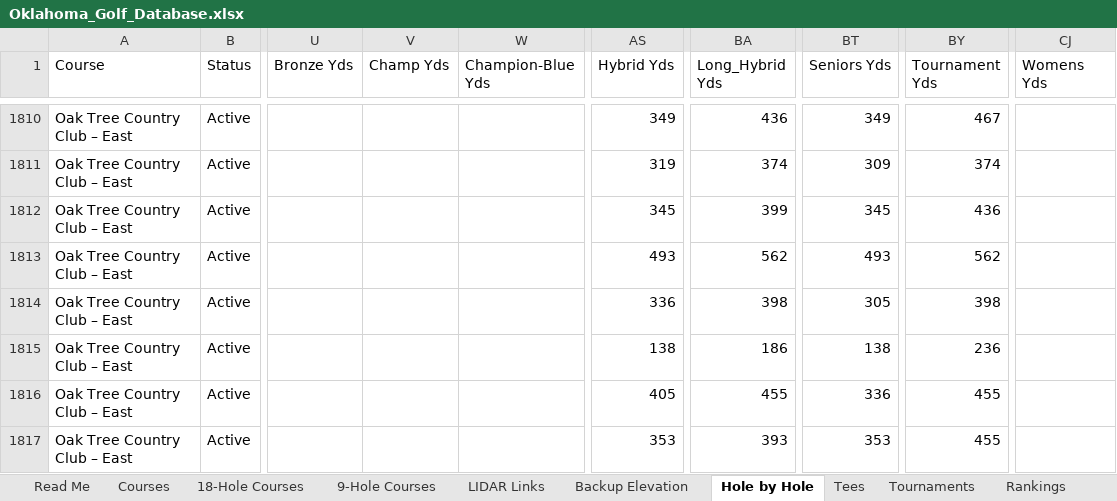
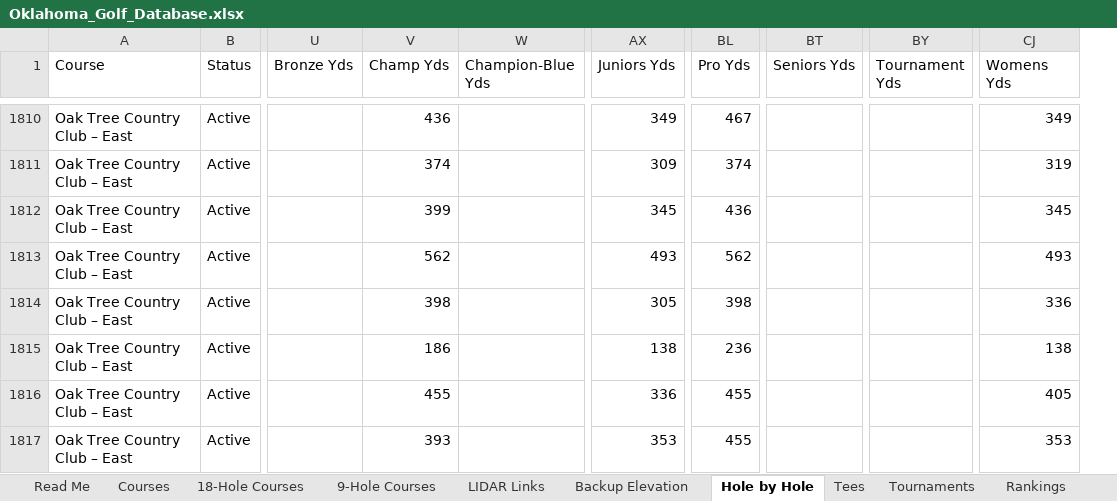
Before and after one commit to bamamba85/oklahoma-course-workshop, an Excel workbook: files/Oklahoma_Golf_Database.xlsx, sheet Hole by Hole, drawn as a sheet; only a part is shown, gaps mark what is left out; values as stored, in another font and other column widths than the file's, no borders; table styles not drawn; removed rows and columns are numbered as before the commit, all else as after; the diff covers the shown part only; the diff names each change by its address in the sheet, - before the commit and + after, or states it on an @@ line.

```diff
--- a/files/Oklahoma_Golf_Database.xlsx (sheet Hole by Hole)
+++ b/files/Oklahoma_Golf_Database.xlsx (sheet Hole by Hole)
-column AS (Hybrid Yds), rows 1810-1817: 349 | 319 | 345 | 493 | 336 | 138 | 405 | 353
+column AX (Juniors Yds), rows 1810-1817: 349 | 309 | 345 | 493 | 305 | 138 | 336 | 353
-column BA (Long_Hybrid Yds), rows 1810-1817: 436 | 374 | 399 | 562 | 398 | 186 | 455 | 393
+column BL (Pro Yds), rows 1810-1817: 467 | 374 | 436 | 562 | 398 | 236 | 455 | 455
-V1810 (Champ Yds): (empty)
+V1810 (Champ Yds): 436
-BT1810 (Seniors Yds): 349
+BT1810 (Seniors Yds): (empty)
-BY1810 (Tournament Yds): 467
+BY1810 (Tournament Yds): (empty)
-CJ1810 (Womens Yds): (empty)
+CJ1810 (Womens Yds): 349
-V1811 (Champ Yds): (empty)
+V1811 (Champ Yds): 374
-BT1811 (Seniors Yds): 309
+BT1811 (Seniors Yds): (empty)
-BY1811 (Tournament Yds): 374
+BY1811 (Tournament Yds): (empty)
-CJ1811 (Womens Yds): (empty)
+CJ1811 (Womens Yds): 319
-V1812 (Champ Yds): (empty)
+V1812 (Champ Yds): 399
-BT1812 (Seniors Yds): 345
+BT1812 (Seniors Yds): (empty)
-BY1812 (Tournament Yds): 436
+BY1812 (Tournament Yds): (empty)
-CJ1812 (Womens Yds): (empty)
+CJ1812 (Womens Yds): 345
-V1813 (Champ Yds): (empty)
+V1813 (Champ Yds): 562
-BT1813 (Seniors Yds): 493
+BT1813 (Seniors Yds): (empty)
-BY1813 (Tournament Yds): 562
+BY1813 (Tournament Yds): (empty)
-CJ1813 (Womens Yds): (empty)
+CJ1813 (Womens Yds): 493
-V1814 (Champ Yds): (empty)
+V1814 (Champ Yds): 398
-BT1814 (Seniors Yds): 305
+BT1814 (Seniors Yds): (empty)
-BY1814 (Tournament Yds): 398
+BY1814 (Tournament Yds): (empty)
-CJ1814 (Womens Yds): (empty)
+CJ1814 (Womens Yds): 336
-V1815 (Champ Yds): (empty)
+V1815 (Champ Yds): 186
-BT1815 (Seniors Yds): 138
+BT1815 (Seniors Yds): (empty)
-BY1815 (Tournament Yds): 236
+BY1815 (Tournament Yds): (empty)
-CJ1815 (Womens Yds): (empty)
+CJ1815 (Womens Yds): 138
-V1816 (Champ Yds): (empty)
+V1816 (Champ Yds): 455
-BT1816 (Seniors Yds): 336
+BT1816 (Seniors Yds): (empty)
-BY1816:BY1817 (Tournament Yds): 455
+BY1816:BY1817 (Tournament Yds): (empty)
-CJ1816 (Womens Yds): (empty)
+CJ1816 (Womens Yds): 405
-V1817 (Champ Yds): (empty)
+V1817 (Champ Yds): 393
-BT1817 (Seniors Yds): 353
+BT1817 (Seniors Yds): (empty)
-CJ1817 (Womens Yds): (empty)
+CJ1817 (Womens Yds): 353
```
Also changed, not shown: 238 edited cells elsewhere in this sheet, sheet Tees, sheet 18-Hole Courses, sheet Courses, 10 other files.
